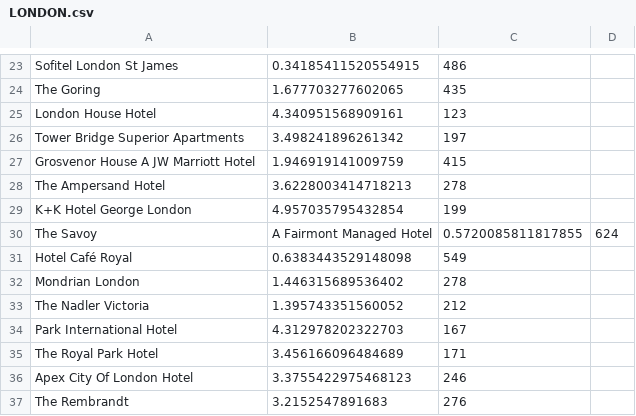
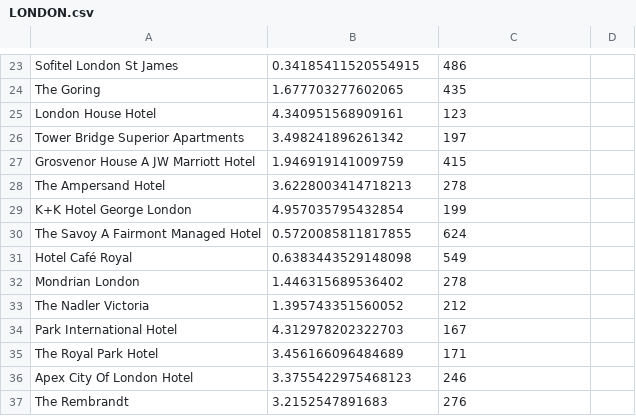
Before and after one commit to KorosecN13/Potovanje, a CSV file: LONDON.csv, drawn as a sheet; only a part is shown, gaps mark what is left out.

Commit message:
še ena vejica stran :D

```diff
--- a/LONDON.csv
+++ b/LONDON.csv
@@ -29,3 +29,3 @@ The Ampersand Hotel,3.6228003414718213,278
 K+K Hotel George London,4.957035795432854,199
-The Savoy, A Fairmont Managed Hotel,0.5720085811817855,624
+The Savoy A Fairmont Managed Hotel,0.5720085811817855,624
 Hotel Café Royal,0.6383443529148098,549
```
